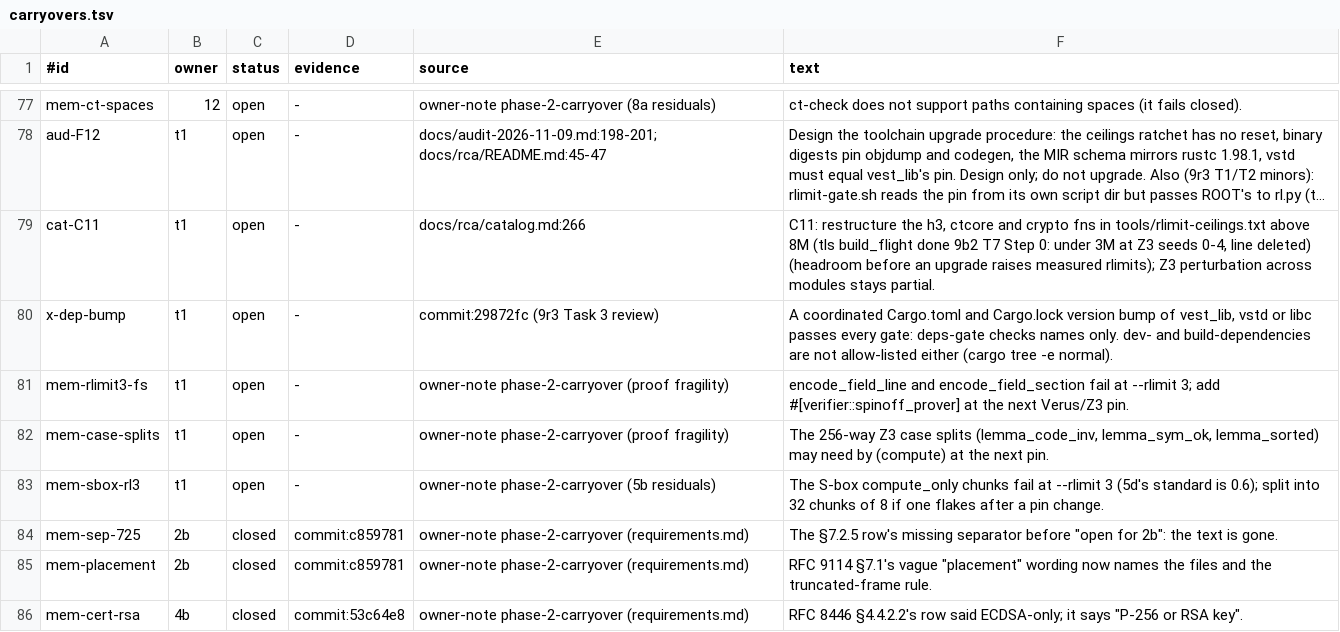
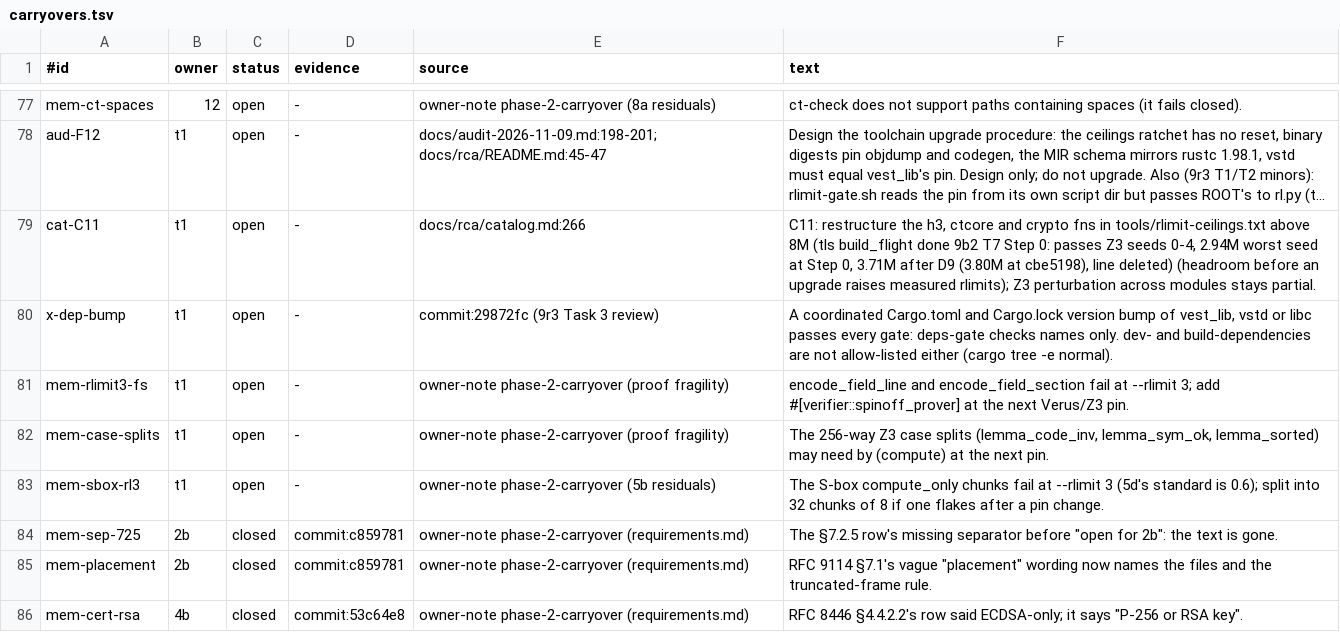
Before and after one commit to TSVRN9/vhttp, a TSV file: docs/carryovers.tsv, drawn as a sheet; only a part is shown, gaps mark what is left out; long unchanged cells end in …; the diff covers the shown part only; the diff names each change by its address in the sheet, - before the commit and + after, or states it on an @@ line.

Commit message:
9b2: Task 7 fix round 1: tls rlimits in rl-9b2-drift, C11 texts corrected, flight_events on an exact CapVec, spec_flight comments
I1: rl-9b2-drift records tls's worst-seed figures (on_crypto 4,256,709, build_flight 3,709,374, lemma_flight_shape
3,664,934, step 3,521,509, theorem_flight_order 3,149,853), quictls feed corrected to 3,222,132, and the follow-up to
re-sweep tls after 9b5's transcript module lands; cat-C11 and catalog C11 say build_flight passes seeds 0-4 at 2.94M
(Step 0) / 3.71M (after D9), not "under 3M". m1: spec_flight's doc names every revealing fn (incl. server.rs's
lemma_flight_shape) and the reveal-not-hide rule; the case-lemma banner no longer says build_flight hides it or cites an
RCA path absent here. m4: flight_events builds its five events in CapVec::new(5) (no realloc). m2: HsReader::push and
next_message say their queue costs are 9b5's (cat-C15-stream-parse). tls 5 seeds ok (max on_crypto 4,256,709).

```diff
--- a/docs/carryovers.tsv
+++ b/docs/carryovers.tsv
-F79 (text): …Step 0: under 3M at Z3 seeds 0-4, line deleted)…
+F79 (text): …Step 0: passes Z3 seeds 0-4, 2.94M worst seed at Step 0, 3.71M after D9 (3.80M at cbe5198), line deleted)…
```
Also changed, not shown: 1 edited cell elsewhere in this file, 3 other files.
